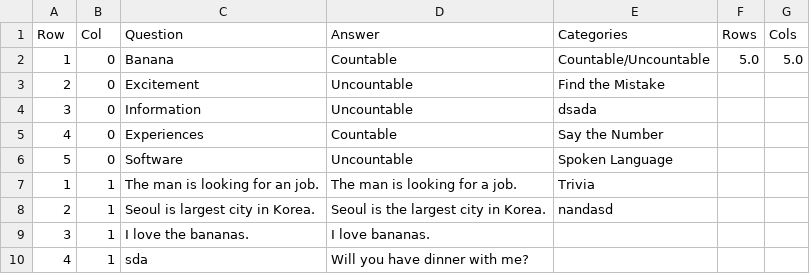
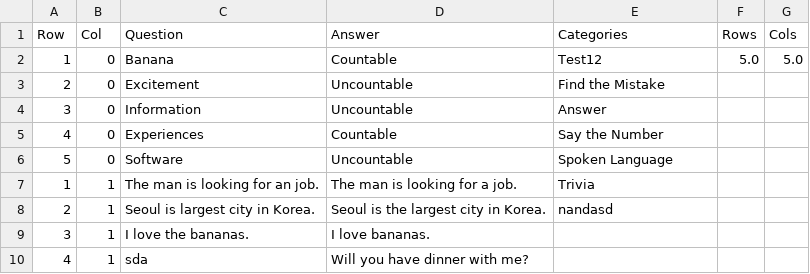
Before and after one commit to Phayce04/Game-ka-na-Ba-, a CSV file: qset4_Book.csv, drawn as a sheet; only a part is shown.

```diff
--- a/qset4_Book.csv
+++ b/qset4_Book.csv
@@ -1,5 +1,5 @@
 Row,Col,Question,Answer,Categories,Rows,Cols
-1,0,Banana,Countable,Countable/Uncountable,5.0,5.0
+1,0,Banana,Countable,Test12,5.0,5.0
 2,0,Excitement,Uncountable,Find the Mistake,,
-3,0,Information,Uncountable,dsada,,
+3,0,Information,Uncountable,Answer,,
 4,0,Experiences,Countable,Say the Number,,
```
Also changed, not shown: qset1.csv, 1 other file.
